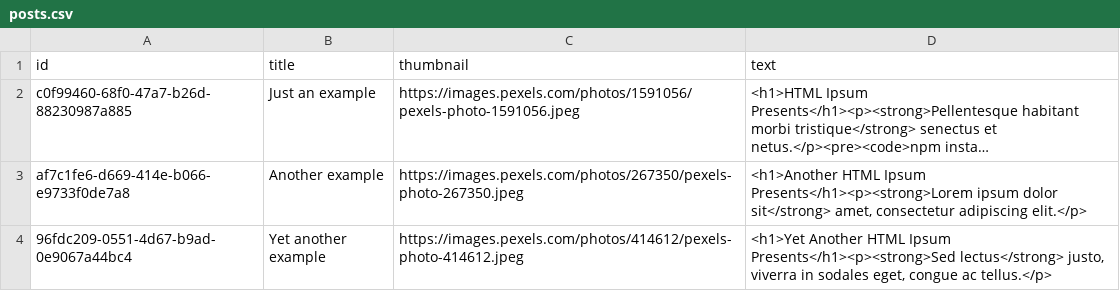
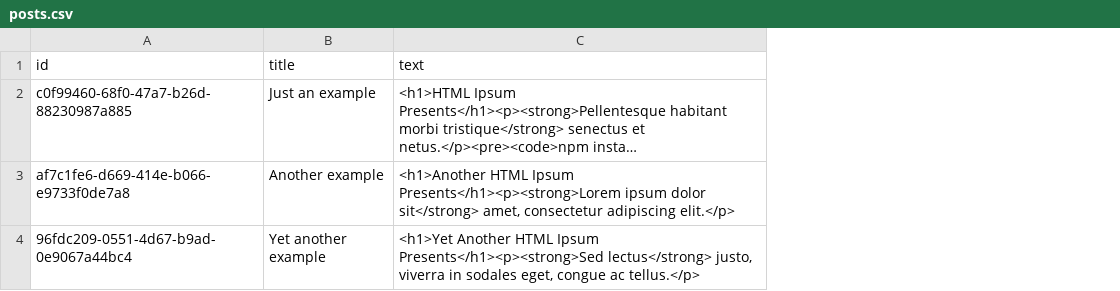
Before and after one commit to caisy-io/data-import-example, a CSV file: posts.csv, drawn as a sheet; long unchanged cells end in …; the diff names each change by its address in the sheet, - before the commit and + after, or states it on an @@ line.

```diff
--- a/posts.csv
+++ b/posts.csv
-column C (thumbnail), rows 2-4: https://images.pexels.com/photos/1591056/pexels-photo-1591056.jpeg | https://images.pexels.com/photos/267350/pexels-photo-267350.jpeg | https://images.pexels.com/photos/414612/pexels-photo-414612.jpeg
```
Also changed, not shown: 1 other file.
